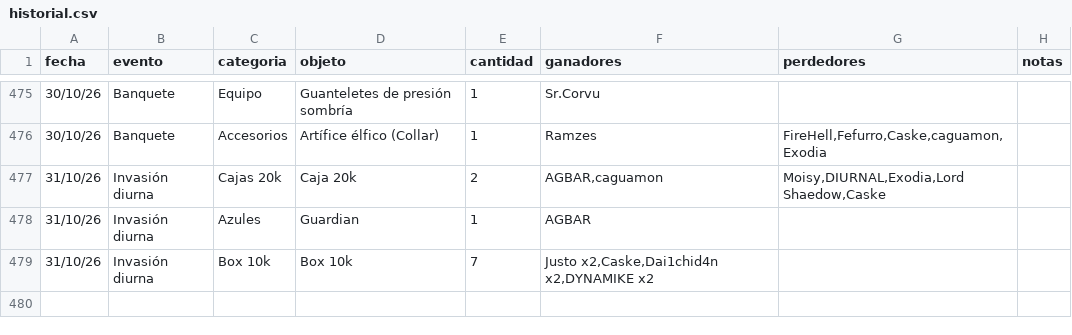
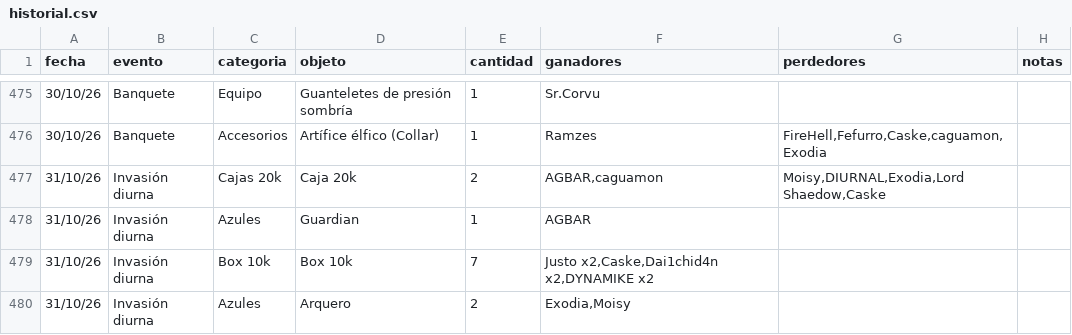
Before and after one commit to apostholz/Bot-Subastas-Prueba-, a CSV file: historial.csv, drawn as a sheet; only a part is shown, gaps mark what is left out.

Commit message:
Sync historial.csv desde bot (2026-10-31 16:53)

```diff
--- a/historial.csv
+++ b/historial.csv
@@ -479 +479,2 @@ fecha,evento,categoria,objeto,cantidad,ganadores,perdedores,notas
 31/10/26,Invasión diurna,Box 10k,"Box 10k",7,"Justo x2,Caske,Dai1chid4n x2,DYNAMIKE x2","",""
+31/10/26,Invasión diurna,Azules,"Arquero",2,"Exodia,Moisy","",""
```
